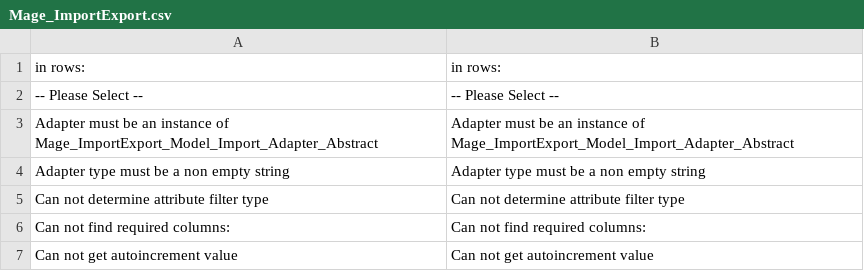
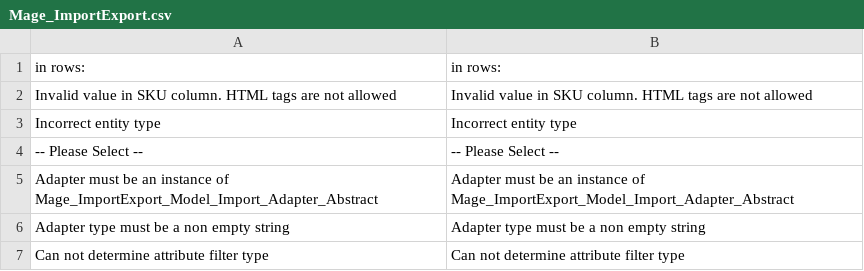
Before and after one commit to nymphetamineinside/viamod, a CSV file: app/locale/en_US/Mage_ImportExport.csv, drawn as a sheet; only a part is shown; the shorter side is filled out with more unchanged rows; the diff names each change by its address in the sheet, - before the commit and + after, or states it on an @@ line.

```diff
--- a/app/locale/en_US/Mage_ImportExport.csv
+++ b/app/locale/en_US/Mage_ImportExport.csv
+row 2: Invalid value in SKU column. HTML tags are not allowed | Invalid value in SKU column. HTML tags are not allowed
+row 3: Incorrect entity type | Incorrect entity type
```
Also changed, not shown: app/locale/en_US/Mage_Catalog.csv, 51 other files.
